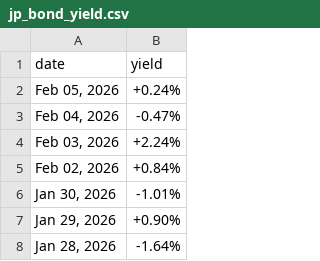
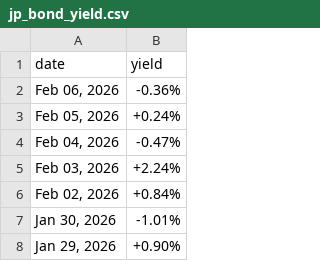
Before and after one commit to mvansan/VN-JP-MacroIndicators-Crawler, a CSV file: data/raw/jp_bond_yield.csv, drawn as a sheet; only a part is shown; the shorter side is filled out with more unchanged rows; the diff names each change by its address in the sheet, - before the commit and + after, or states it on an @@ line.

```diff
--- a/data/raw/jp_bond_yield.csv
+++ b/data/raw/jp_bond_yield.csv
+row 2: Feb 06, 2026 | -0.36%
```
Also changed, not shown: data/cleaned/jp_bond_yield_cleaned.csv.
